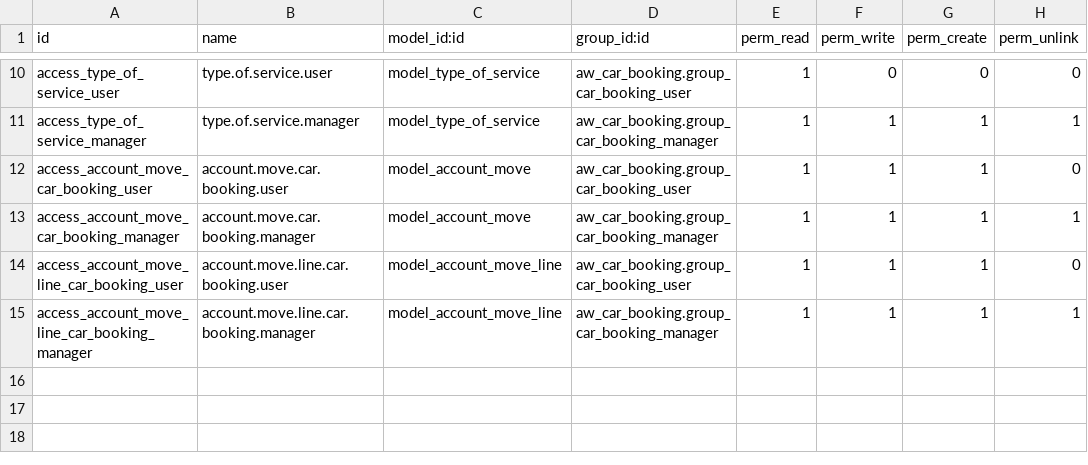
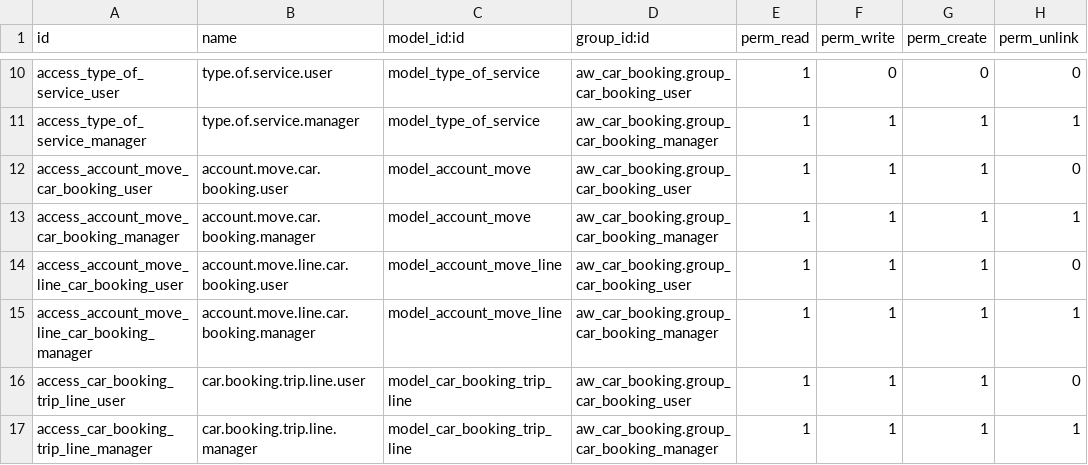
Before and after one commit to Mohtashim-1/Odoo-aw-car-booking, a CSV file: security/ir.model.access.csv, drawn as a sheet; only a part is shown, gaps mark what is left out.

Commit message:
chore: fix in aw car booking

```diff
--- a/security/ir.model.access.csv
+++ b/security/ir.model.access.csv
@@ -15 +15,3 @@ access_account_move_line_car_booking_user,account.move.line.car.booking.user,mod
 access_account_move_line_car_booking_manager,account.move.line.car.booking.manager,model_account_move_line,aw_car_booking.group_car_booking_manager,1,1,1,1
+access_car_booking_trip_line_user,car.booking.trip.line.user,model_car_booking_trip_line,aw_car_booking.group_car_booking_user,1,1,1,0
+access_car_booking_trip_line_manager,car.booking.trip.line.manager,model_car_booking_trip_line,aw_car_booking.group_car_booking_manager,1,1,1,1
```
Also changed, not shown: 48 other files.
